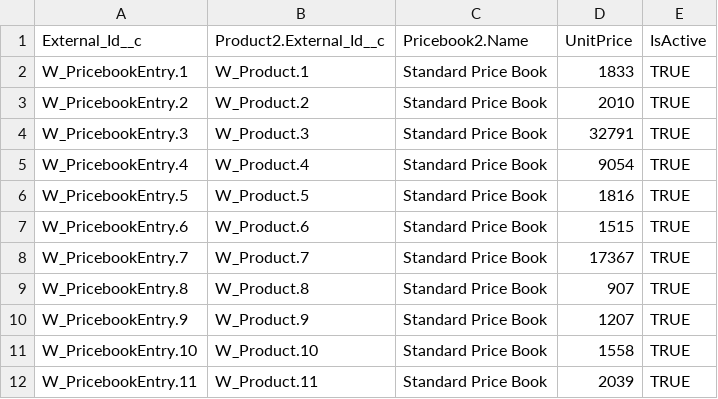
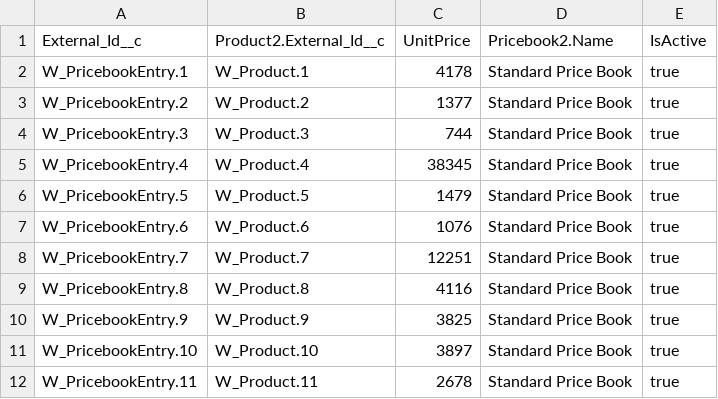
Before and after one commit to rodrigom-oktana-io/wave-tooling, a CSV file: Sales/data/PricebookEntry.csv, drawn as a sheet; removed rows and columns are numbered as before the commit, all else as after; the diff names each change by its address in the sheet, - before the commit and + after, or states it on an @@ line.

```diff
--- a/Sales/data/PricebookEntry.csv
+++ b/Sales/data/PricebookEntry.csv
+column C (UnitPrice), rows 2-12: 4178 | 1377 | 744 | 38345 | 1479 | 1076 | 12251 | 4116 | 3825 | 3897 | 2678
-column D (UnitPrice), rows 2-12: 1833 | 2010 | 32791 | 9054 | 1816 | 1515 | 17367 | 907 | 1207 | 1558 | 2039
-E2:E12 (IsActive): TRUE
+E2:E12 (IsActive): true
```
Also changed, not shown: Sales/data/Product2.csv, 12 other files.
